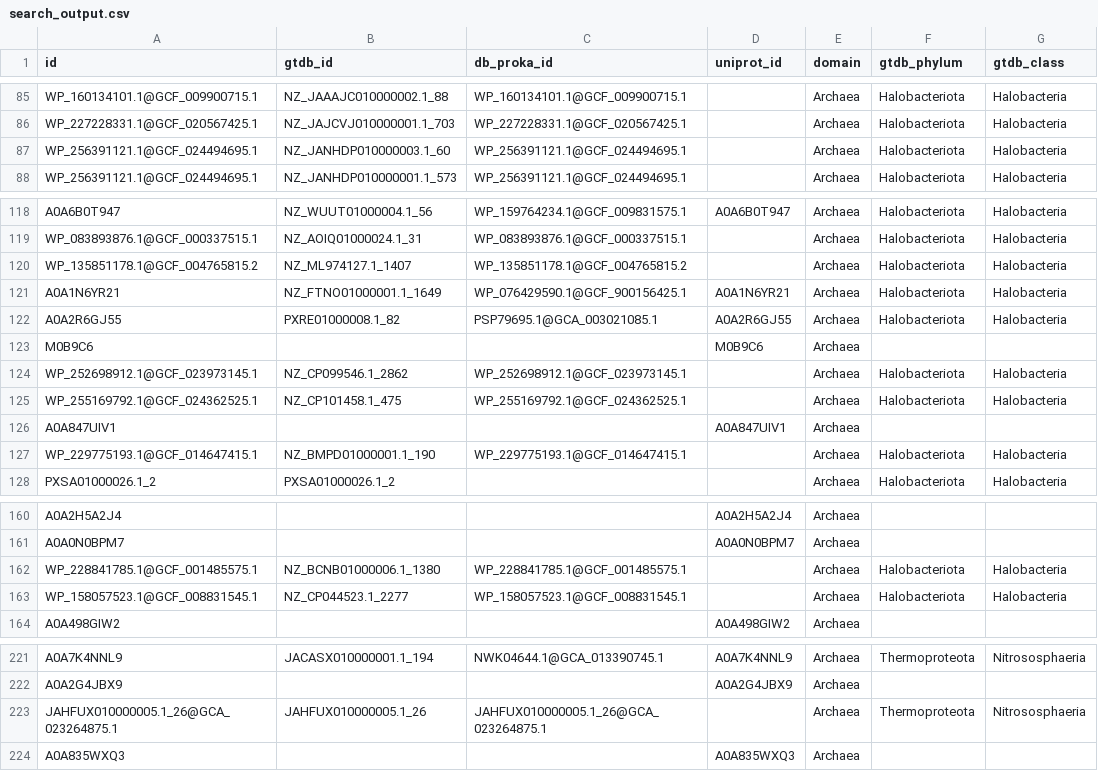
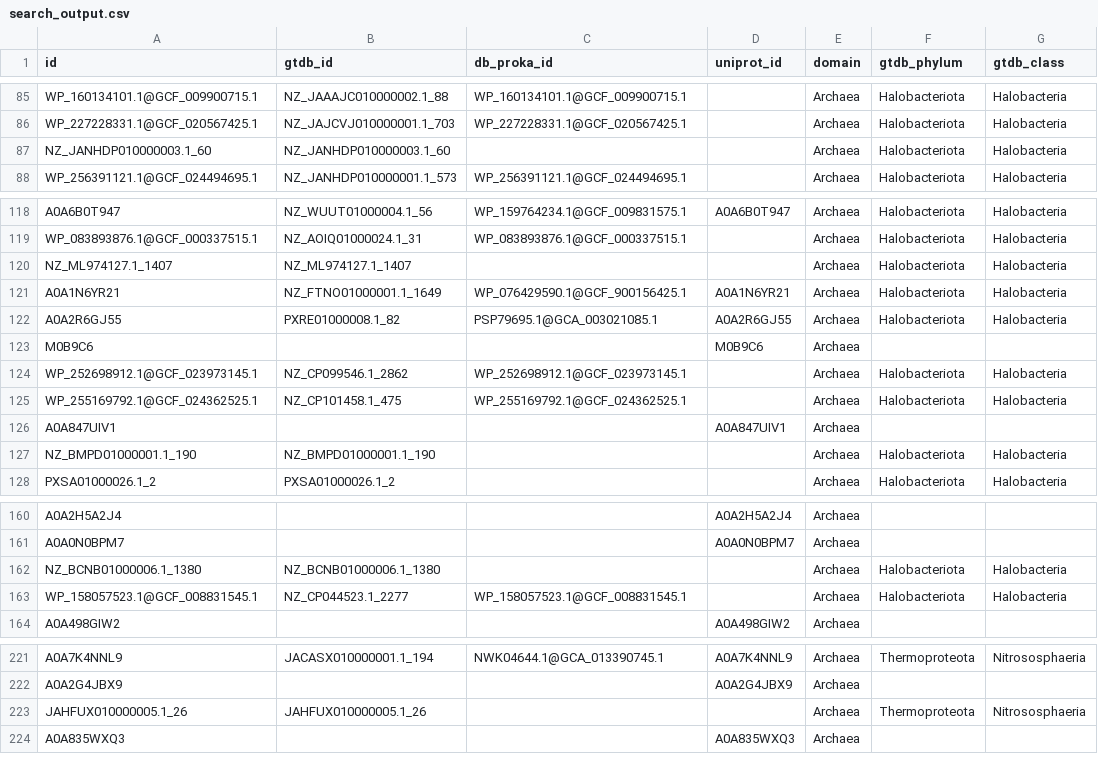
Before and after one commit to Chahrazadt87/AvB, a CSV file: data/hydrolase_search/search_output.csv, drawn as a sheet; only a part is shown, gaps mark what is left out; the diff covers the shown part only; the diff names each change by its address in the sheet, - before the commit and + after, or states it on an @@ line.

Commit message:
Hydrolase search: dedup domains

```diff
--- a/data/hydrolase_search/search_output.csv
+++ b/data/hydrolase_search/search_output.csv
-A87 (id): WP_256391121.1@GCF_024494695.1
+A87 (id): NZ_JANHDP010000003.1_60
-C87 (db_proka_id): WP_256391121.1@GCF_024494695.1
+C87 (db_proka_id): (empty)
-A120 (id): WP_135851178.1@GCF_004765815.2
+A120 (id): NZ_ML974127.1_1407
-C120 (db_proka_id): WP_135851178.1@GCF_004765815.2
+C120 (db_proka_id): (empty)
-A127 (id): WP_229775193.1@GCF_014647415.1
+A127 (id): NZ_BMPD01000001.1_190
-C127 (db_proka_id): WP_229775193.1@GCF_014647415.1
+C127 (db_proka_id): (empty)
-A162 (id): WP_228841785.1@GCF_001485575.1
+A162 (id): NZ_BCNB01000006.1_1380
-C162 (db_proka_id): WP_228841785.1@GCF_001485575.1
+C162 (db_proka_id): (empty)
-A223 (id): JAHFUX010000005.1_26@GCA_023264875.1
+A223 (id): JAHFUX010000005.1_26
-C223 (db_proka_id): JAHFUX010000005.1_26@GCA_023264875.1
+C223 (db_proka_id): (empty)
```
Also changed, not shown: 6 edited cells elsewhere in this file, 4 other files.
